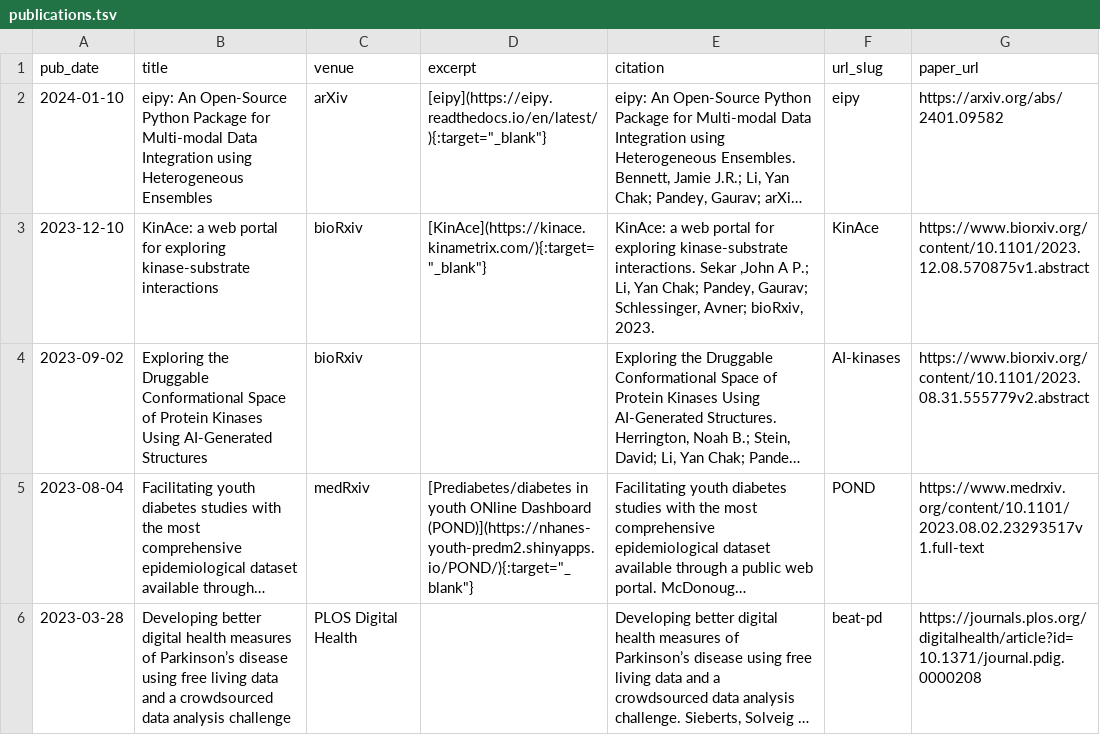
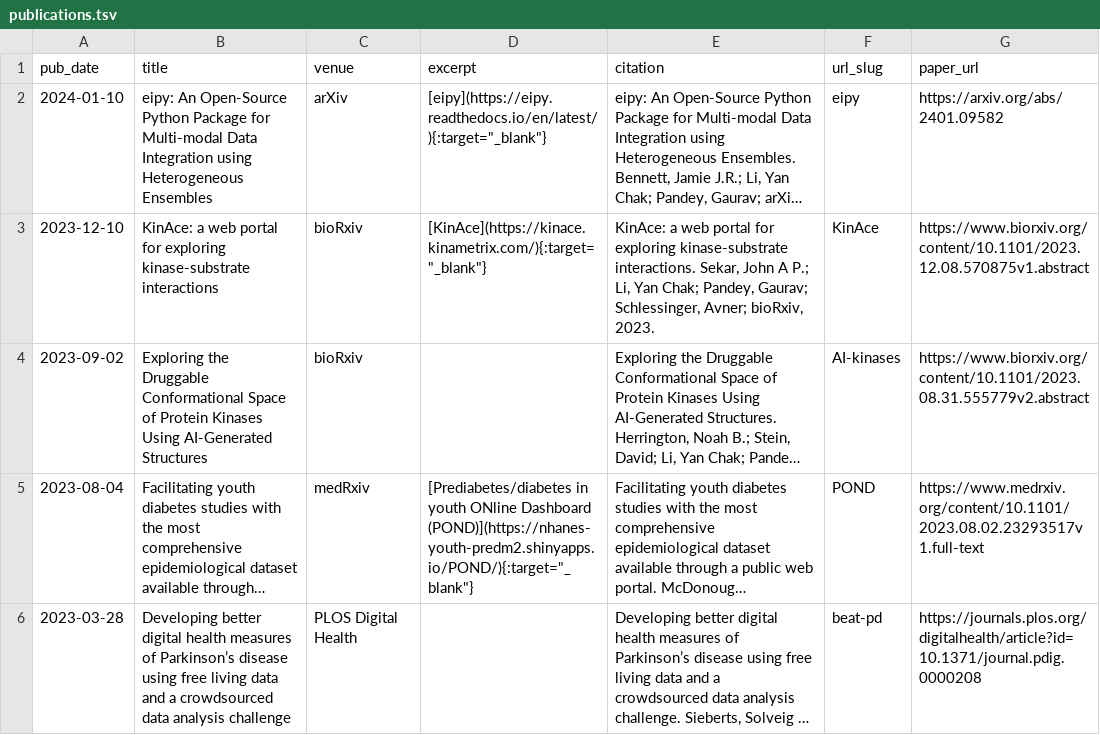
Before and after one commit to huhrichard/huhrichard.github.io, a TSV file: markdown_generator/publications.tsv, drawn as a sheet; only a part is shown; long unchanged cells end in …; the diff names each change by its address in the sheet, - before the commit and + after, or states it on an @@ line.

```diff
--- a/markdown_generator/publications.tsv
+++ b/markdown_generator/publications.tsv
-E3 (citation): …kinase-substrate interactions. Sekar ,John A P.;…
+E3 (citation): …kinase-substrate interactions. Sekar, John A P.;…
```
Also changed, not shown: 1 other file.
